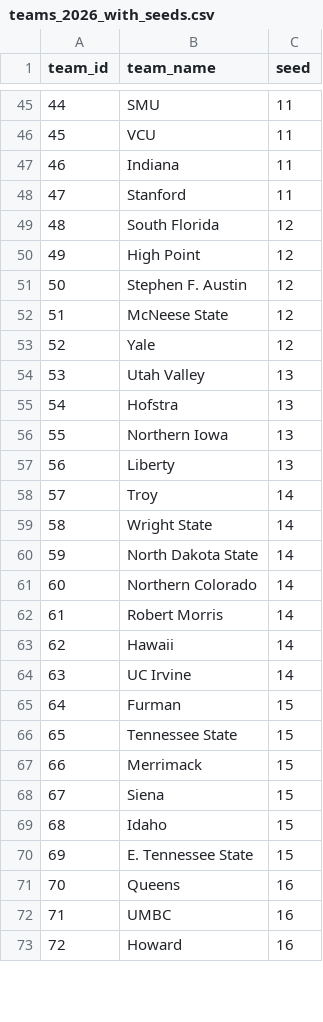
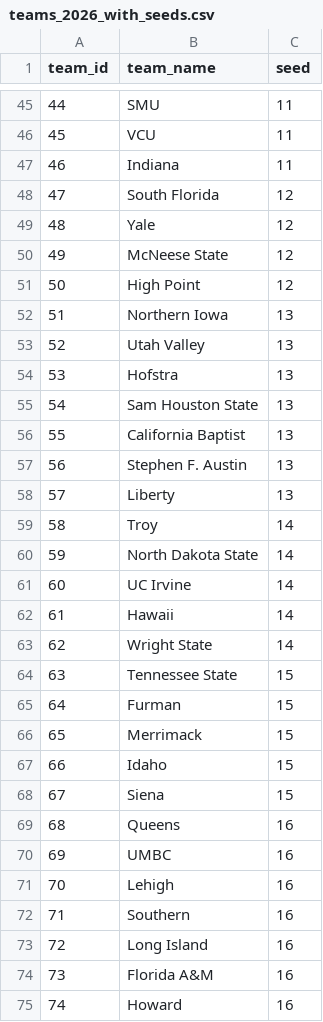
Before and after one commit to ttuboat/kenpom-metrics-viewer, a CSV file: public/data/teams_2026_with_seeds.csv, drawn as a sheet; only a part is shown, gaps mark what is left out; removed rows and columns are numbered as before the commit, all else as after; the diff covers the shown part only; the diff names each change by its address in the sheet, - before the commit and + after, or states it on an @@ line.

```diff
--- a/public/data/teams_2026_with_seeds.csv
+++ b/public/data/teams_2026_with_seeds.csv
-row 48: 47 | Stanford | 11
@@ column A (team_id) renumbered between rows 48 and 76 @@
@@ row 53 moved to row 49: 48 @@
@@ row 52 moved to row 50: 49 @@
-row 51: 50 | Stephen F. Austin | 12
+row 52: 51 | Northern Iowa | 13
-B55 (team_name): Northern Iowa
+B55 (team_name): Sam Houston State
+row 56: 55 | California Baptist | 13
+row 57: 56 | Stephen F. Austin | 13
@@ row 64 moved to row 61: 60 @@
@@ row 63 moved to row 62: 61 @@
-row 61: 60 | Northern Colorado | 14
-row 62: 61 | Robert Morris | 14
@@ row 66 moved to row 64: 63 @@
@@ row 69 moved to row 67: 66 @@
-row 70: 69 | E. Tennessee State | 15
@@ row 74 moved to row 71: 70 @@
+row 72: 71 | Southern | 16
+row 73: 72 | Long Island | 16
+row 74: 73 | Florida A&M | 16
```
Also changed, not shown: 2 removed rows and 1 edited cell elsewhere in this file, projected_seeds_2026.csv, public/data/predictions_2026_all_matchups.csv, 2 other files.
